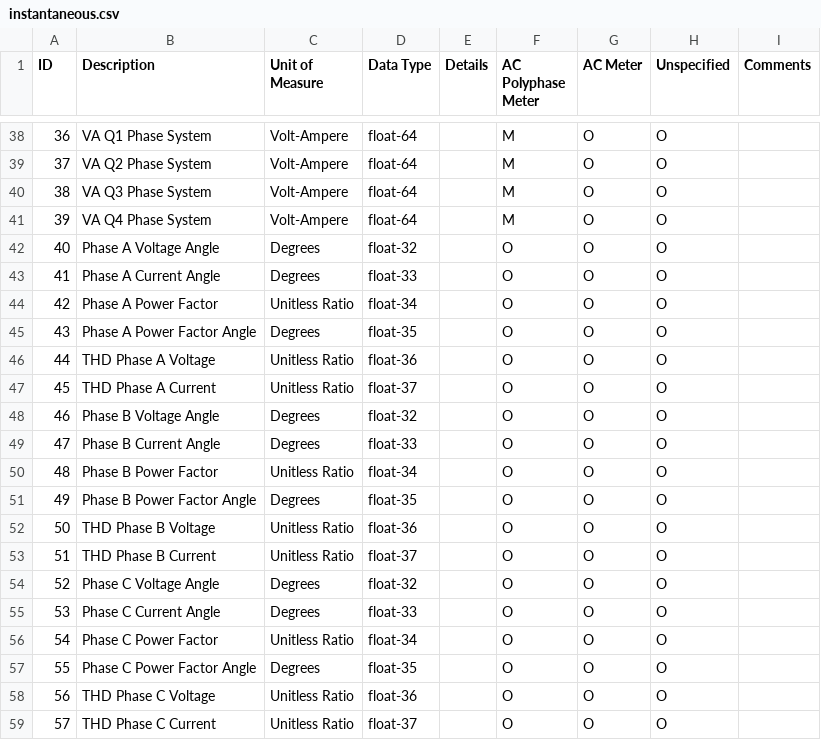
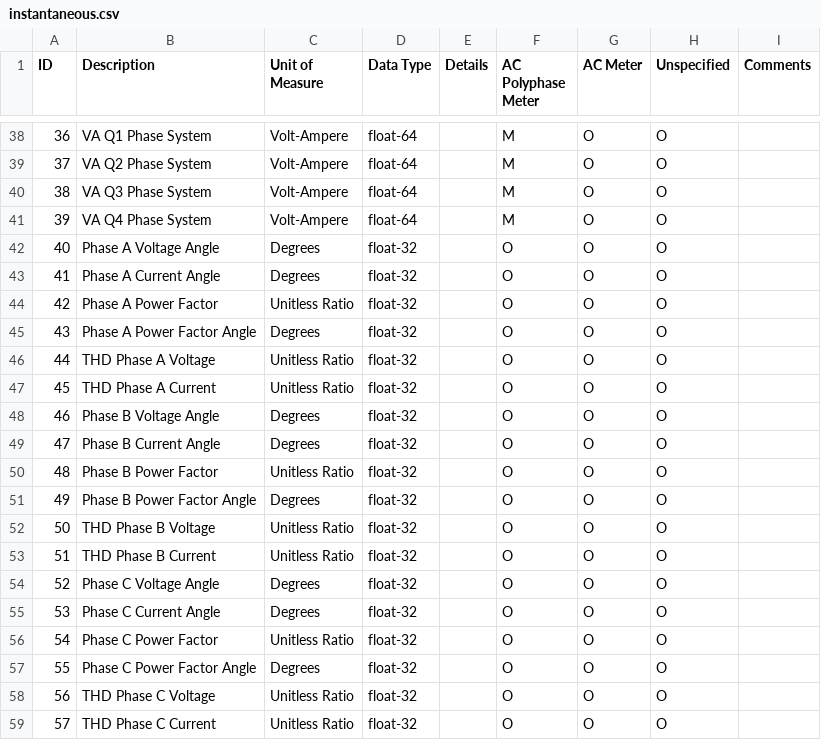
Before and after one commit to geisa/specification, a CSV file: source/api/instantaneous.csv, drawn as a sheet; only a part is shown, gaps mark what is left out; the diff covers the shown part only.

Commit message:
Corrected data types.

```diff
--- a/source/api/instantaneous.csv
+++ b/source/api/instantaneous.csv
@@ -42,18 +42,18 @@ ID,Description,Unit of Measure,Data Type ,Details,AC Polyphase Meter,AC Meter,Un
 40,Phase A Voltage Angle,Degrees,float-32,,O,O,O,
-41,Phase A Current Angle,Degrees,float-33,,O,O,O,
-42,Phase A Power Factor,Unitless Ratio,float-34,,O,O,O,
-43,Phase A Power Factor Angle,Degrees,float-35,,O,O,O,
-44,THD Phase A Voltage,Unitless Ratio,float-36,,O,O,O,
-45,THD Phase A Current,Unitless Ratio,float-37,,O,O,O,
+41,Phase A Current Angle,Degrees,float-32,,O,O,O,
+42,Phase A Power Factor,Unitless Ratio,float-32,,O,O,O,
+43,Phase A Power Factor Angle,Degrees,float-32,,O,O,O,
+44,THD Phase A Voltage,Unitless Ratio,float-32,,O,O,O,
+45,THD Phase A Current,Unitless Ratio,float-32,,O,O,O,
 46,Phase B Voltage Angle,Degrees,float-32,,O,O,O,
-47,Phase B Current Angle,Degrees,float-33,,O,O,O,
-48,Phase B Power Factor,Unitless Ratio,float-34,,O,O,O,
-49,Phase B Power Factor Angle,Degrees,float-35,,O,O,O,
-50,THD Phase B Voltage,Unitless Ratio,float-36,,O,O,O,
-51,THD Phase B Current,Unitless Ratio,float-37,,O,O,O,
+47,Phase B Current Angle,Degrees,float-32,,O,O,O,
+48,Phase B Power Factor,Unitless Ratio,float-32,,O,O,O,
+49,Phase B Power Factor Angle,Degrees,float-32,,O,O,O,
+50,THD Phase B Voltage,Unitless Ratio,float-32,,O,O,O,
+51,THD Phase B Current,Unitless Ratio,float-32,,O,O,O,
 52,Phase C Voltage Angle,Degrees,float-32,,O,O,O,
-53,Phase C Current Angle,Degrees,float-33,,O,O,O,
-54,Phase C Power Factor,Unitless Ratio,float-34,,O,O,O,
-55,Phase C Power Factor Angle,Degrees,float-35,,O,O,O,
-56,THD Phase C Voltage,Unitless Ratio,float-36,,O,O,O,
-57,THD Phase C Current,Unitless Ratio,float-37,,O,O,O,
+53,Phase C Current Angle,Degrees,float-32,,O,O,O,
+54,Phase C Power Factor,Unitless Ratio,float-32,,O,O,O,
+55,Phase C Power Factor Angle,Degrees,float-32,,O,O,O,
+56,THD Phase C Voltage,Unitless Ratio,float-32,,O,O,O,
+57,THD Phase C Current,Unitless Ratio,float-32,,O,O,O,
```
Also changed, not shown: 12 edited cells elsewhere in this file.
